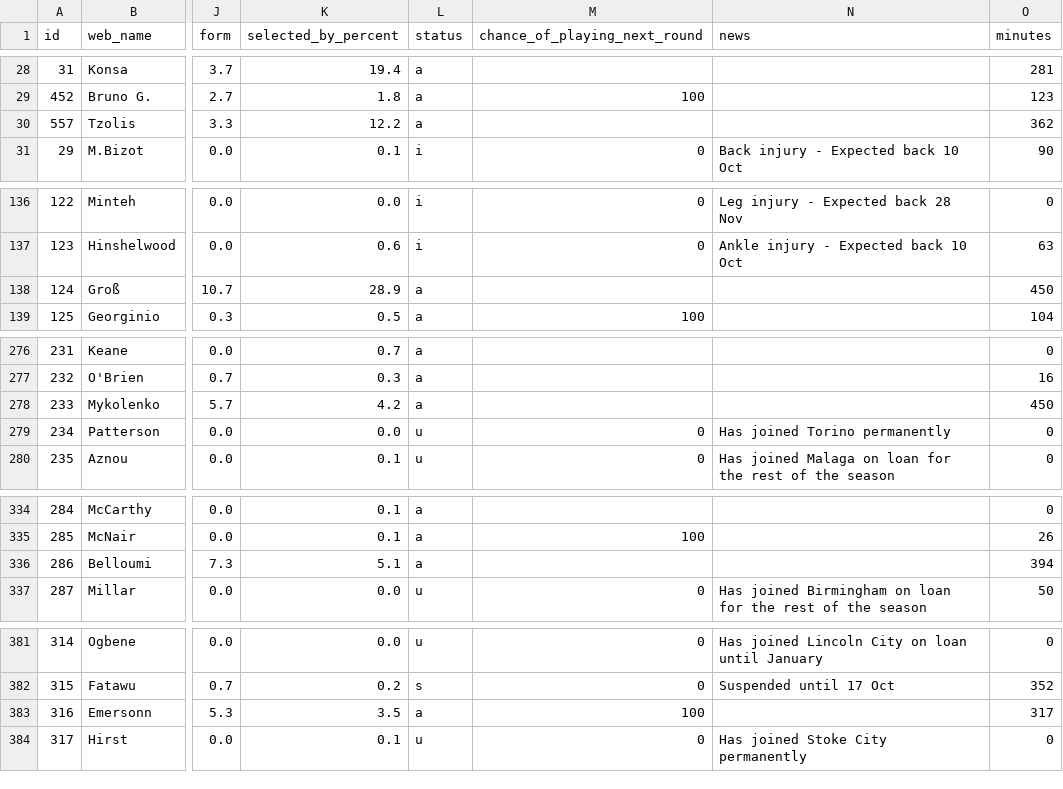
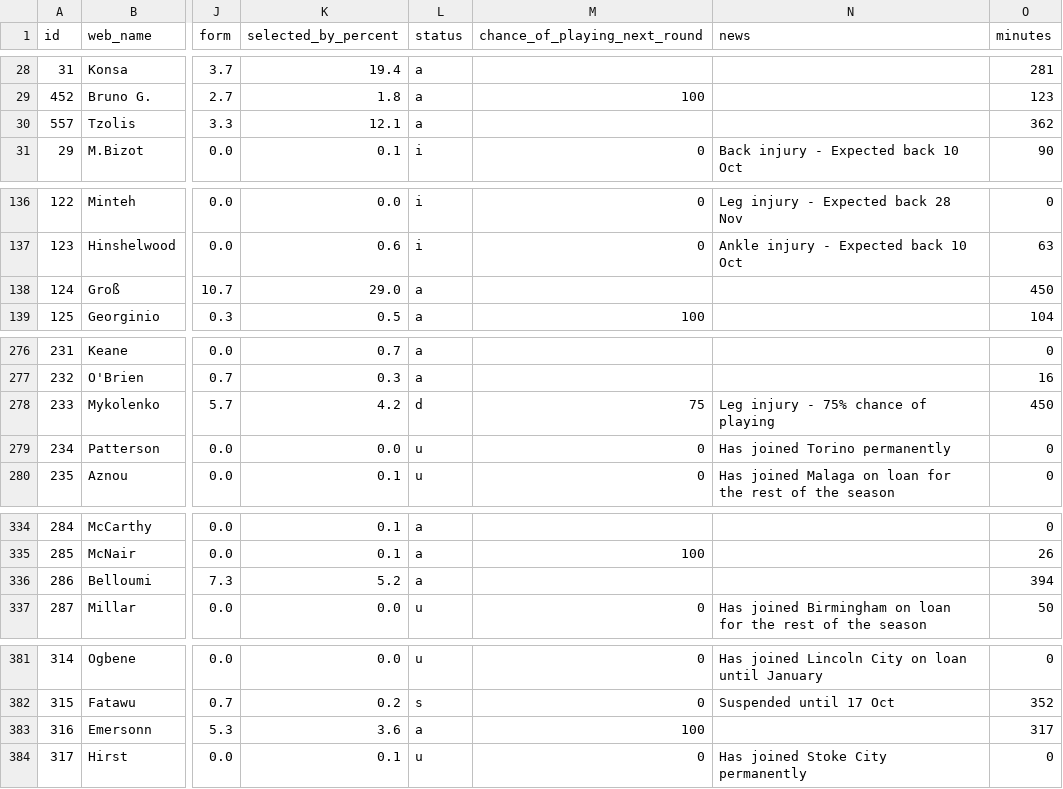
Before and after one commit to vagabondsscrapbook/fpl_data, a CSV file: players.csv, drawn as a sheet; only a part is shown, gaps mark what is left out; the diff covers the shown part only; the diff names each change by its address in the sheet, - before the commit and + after, or states it on an @@ line.

```diff
--- a/players.csv
+++ b/players.csv
-K30 (selected_by_percent): 12.2
+K30 (selected_by_percent): 12.1
-K138 (selected_by_percent): 28.9
+K138 (selected_by_percent): 29.0
-L278 (status): a
+L278 (status): d
-M278 (chance_of_playing_next_round): (empty)
+M278 (chance_of_playing_next_round): 75
-N278 (news): (empty)
+N278 (news): Leg injury - 75% chance of playing
-K336 (selected_by_percent): 5.1
+K336 (selected_by_percent): 5.2
-K383 (selected_by_percent): 3.5
+K383 (selected_by_percent): 3.6
```
Also changed, not shown: 1 edited cell elsewhere in this file, 1 other file.
